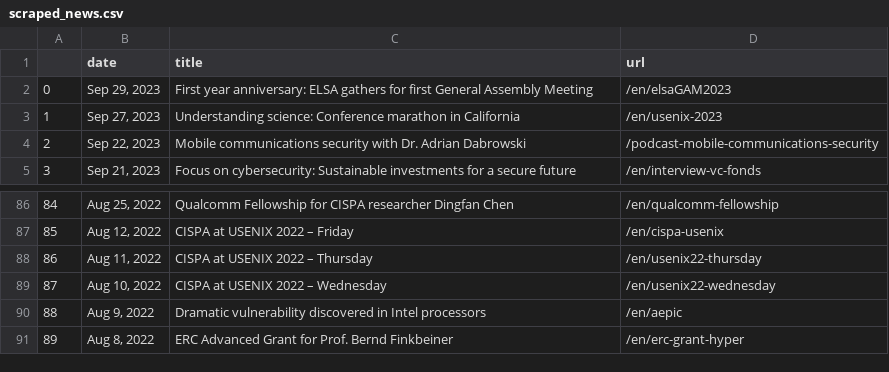
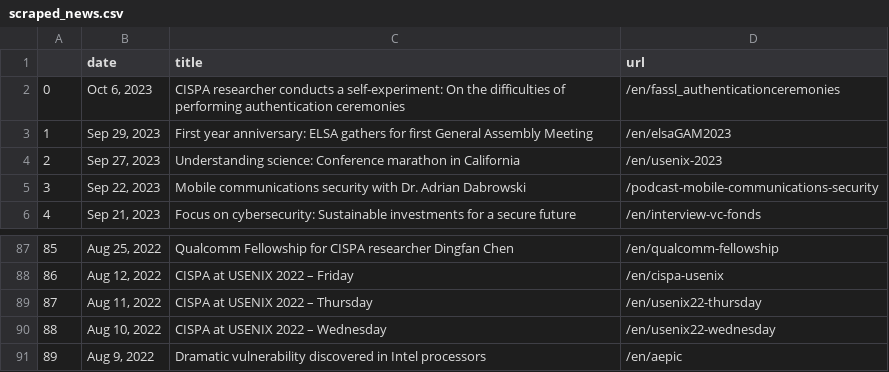
Before and after one commit to gbolduan/data_harvest, a CSV file: scraped_news.csv, drawn as a sheet; only a part is shown, gaps mark what is left out; removed rows and columns are numbered as before the commit, all else as after; the diff names each change by its address in the sheet, - before the commit and + after, or states it on an @@ line.

```diff
--- a/scraped_news.csv
+++ b/scraped_news.csv
+row 2: 0 | Oct 6, 2023 | CISPA researcher conducts a self-experiment: On the difficulties of performing authentication ceremonies | /en/fassl_authenticationceremonies
@@ column A renumbered between rows 3 and 91 @@
-row 91: 89 | Aug 8, 2022 | ERC Advanced Grant for Prof. Bernd Finkbeiner | /en/erc-grant-hyper
```
